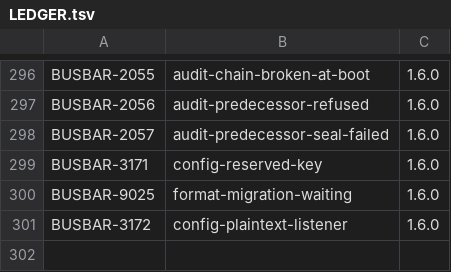
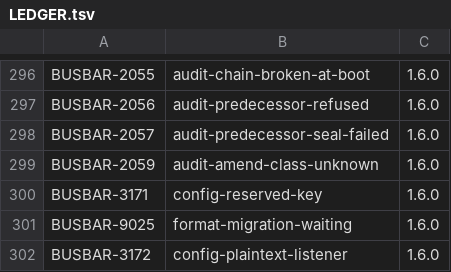
Before and after one commit to GetBusbar/busbar, a TSV file: docs/errors/LEDGER.tsv, drawn as a sheet; only a part is shown, gaps mark what is left out; the diff names each change by its address in the sheet, - before the commit and + after, or states it on an @@ line.

Commit message:
E0: pin busbar.content.v2 and name an unknown amendment class (BUSBAR-2059)
DES-EXPORT-1.6 r3 §2 (#225, #226, #227, #228, #232, #234 F):
- docs/export/busbar.content.v2.schema.json replaces the v1 pin: chunk
  line with object/variant/delivery and chunk{part,index,of,sha256,
  encoding}; the completion header with custody_reached/custody_floor;
  the exchange with string bodies. The doc states the writer rules and
  the exact u32-BE framed object/variant byte layout. v1 is deleted.
- CONTENT_SCHEMA = busbar.content.v2; 3131 text and page point at v2.
- An amendment record of a class this build does not know is still set
  aside (fail closed); the restart finding and a BUSBAR-2059 error line
  now name the word, damage and tampering. BUSBAR-2001, which r3 names,
  is retired and never reused, so r2's rule applies: one new audit-chain
  code. Migration doc gains the rolling-upgrade line.

The generated C header line and the kinds/export.rs ABI text ride W06's
1.6.0 export ABI cohort (DELTA), ci/abi.pin W01.

```diff
--- a/docs/errors/LEDGER.tsv
+++ b/docs/errors/LEDGER.tsv
+row 299: BUSBAR-2059 | audit-amend-class-unknown | 1.6.0
```
Also changed, not shown: 9 other files.
